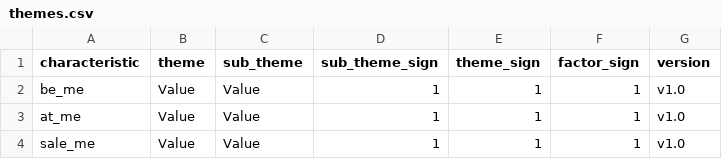
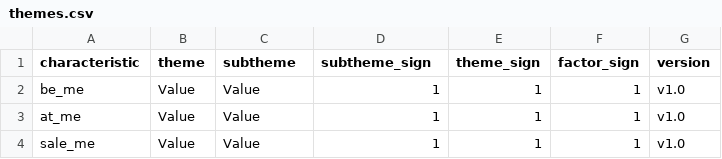
Before and after one commit to bkelly-lab/jkp-data, a CSV file: src/jkp/data/resources/themes/themes.csv, drawn as a sheet; only a part is shown.

Commit message:
Themes: spell subtheme as one word everywhere
Columns subtheme and subtheme_sign (were sub_theme, sub_theme_sign), level value "subtheme"
in theme_descriptions.csv, SUBTHEMES in the code, and "subtheme" in all text. No other
changes.

```diff
--- a/src/jkp/data/resources/themes/themes.csv
+++ b/src/jkp/data/resources/themes/themes.csv
@@ -1,2 +1,2 @@
-characteristic,theme,sub_theme,sub_theme_sign,theme_sign,factor_sign,version
+characteristic,theme,subtheme,subtheme_sign,theme_sign,factor_sign,version
 be_me,Value,Value,1,1,1,v1.0
```
Also changed, not shown: src/jkp/data/resources/themes/theme_descriptions.csv, 5 other files.
